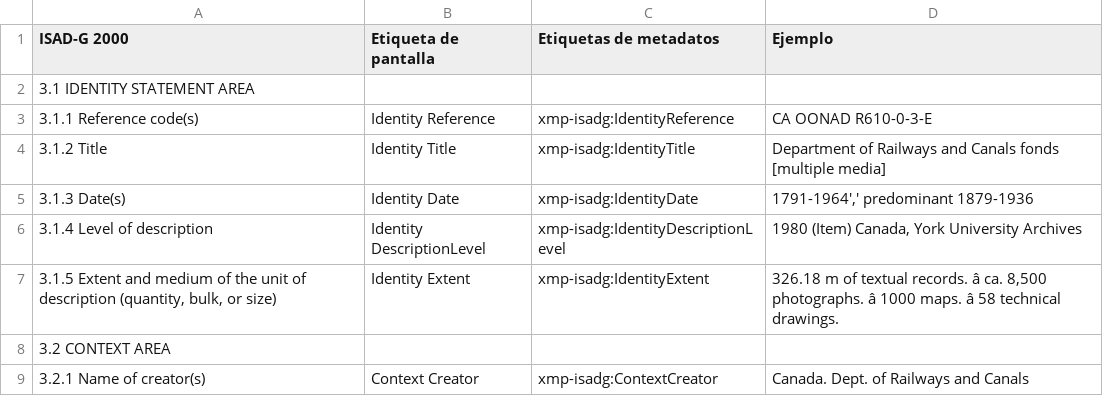
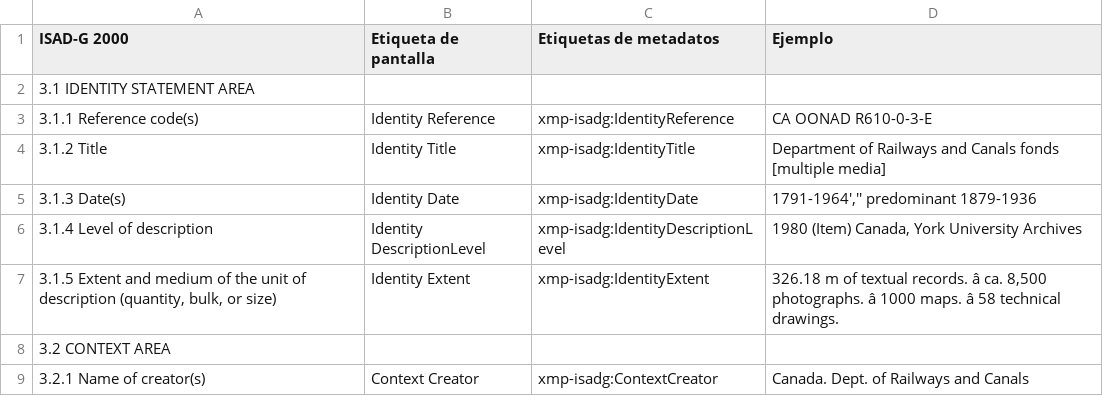
Before and after one commit to MuseosAbiertos/docs.museosabiertos, a CSV file: pages/06.isadg/table.csv, drawn as a sheet; only a part is shown.

```diff
--- a/pages/06.isadg/table.csv
+++ b/pages/06.isadg/table.csv
@@ -4,3 +4,3 @@ ISAD-G 2000,Etiqueta de pantalla,Etiquetas de metadatos,Ejemplo
 3.1.2 Title,Identity Title,xmp-isadg:IdentityTitle,Department of Railways and Canals fonds [multiple media]
-3.1.3 Date(s),Identity Date,xmp-isadg:IdentityDate,"1791-1964',' predominant 1879-1936"
+3.1.3 Date(s),Identity Date,xmp-isadg:IdentityDate,"1791-1964','' predominant 1879-1936"
 3.1.4 Level of description,Identity DescriptionLevel,xmp-isadg:IdentityDescriptionLevel,"1980 (Item) Canada, York University Archives"
```
Also changed, not shown: 1 other file.
